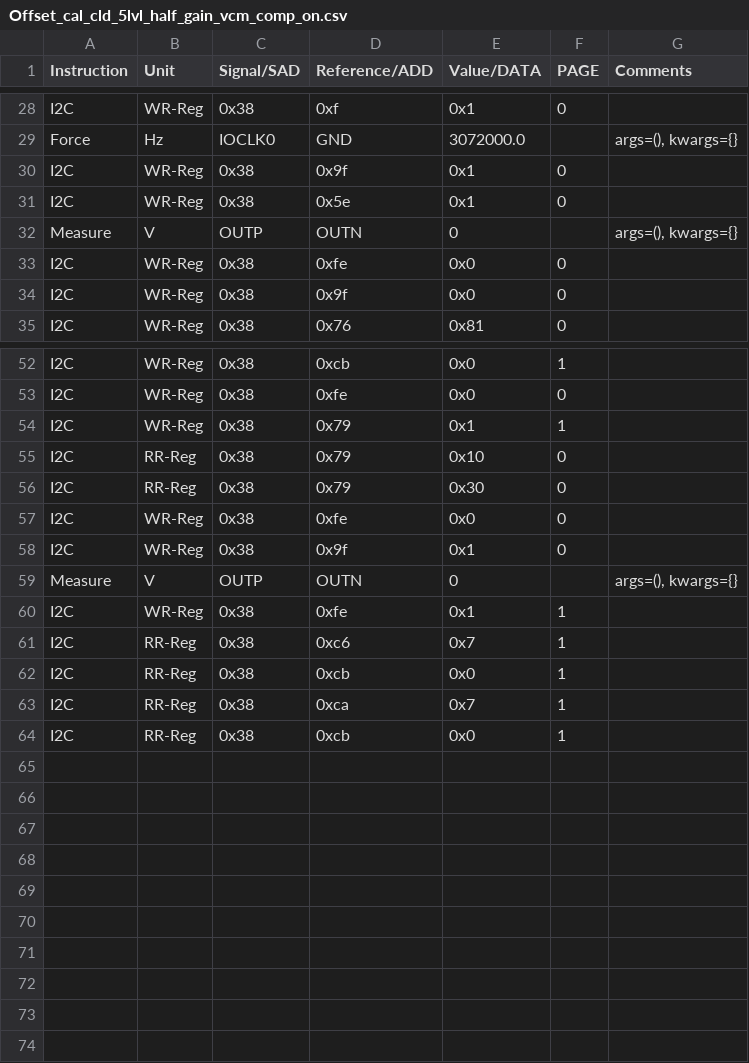
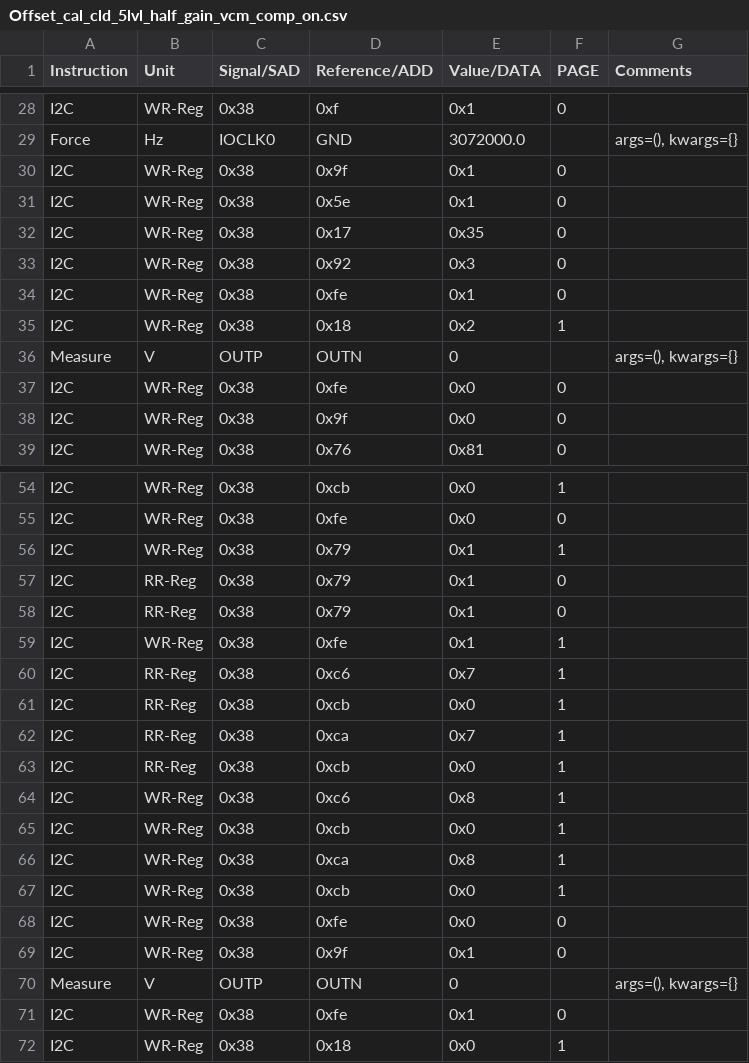
Before and after one commit to HarishKumarSedu/Aerodyne, a CSV file: Trimming/ate/Offset_cal_cld_5lvl_half_gain_vcm_comp_on.csv, drawn as a sheet; only a part is shown, gaps mark what is left out; addresses are those after the commit; the diff names each change by its address in the sheet, - before the commit and + after, or states it on an @@ line.

```diff
--- a/Trimming/ate/Offset_cal_cld_5lvl_half_gain_vcm_comp_on.csv
+++ b/Trimming/ate/Offset_cal_cld_5lvl_half_gain_vcm_comp_on.csv
@@ row 46 moved to row 32: I2C @@
@@ row 47 moved to row 33: I2C @@
+row 34: I2C | WR-Reg | 0x38 | 0xfe | 0x1 | 0
+row 35: I2C | WR-Reg | 0x38 | 0x18 | 0x2 | 1
-E57 (Value/DATA): 0x10
+E57 (Value/DATA): 0x1
-E58 (Value/DATA): 0x30
+E58 (Value/DATA): 0x1
+row 64: I2C | WR-Reg | 0x38 | 0xc6 | 0x8 | 1
+row 65: I2C | WR-Reg | 0x38 | 0xcb | 0x0 | 1
+row 66: I2C | WR-Reg | 0x38 | 0xca | 0x8 | 1
+row 67: I2C | WR-Reg | 0x38 | 0xcb | 0x0 | 1
@@ row 57 moved to row 68: I2C @@
@@ row 58 moved to row 69: I2C @@
@@ row 59 moved to row 70: Measure @@
+row 71: I2C | WR-Reg | 0x38 | 0xfe | 0x1 | 0
+row 72: I2C | WR-Reg | 0x38 | 0x18 | 0x0 | 1
```
Also changed, not shown: 3 other files.
